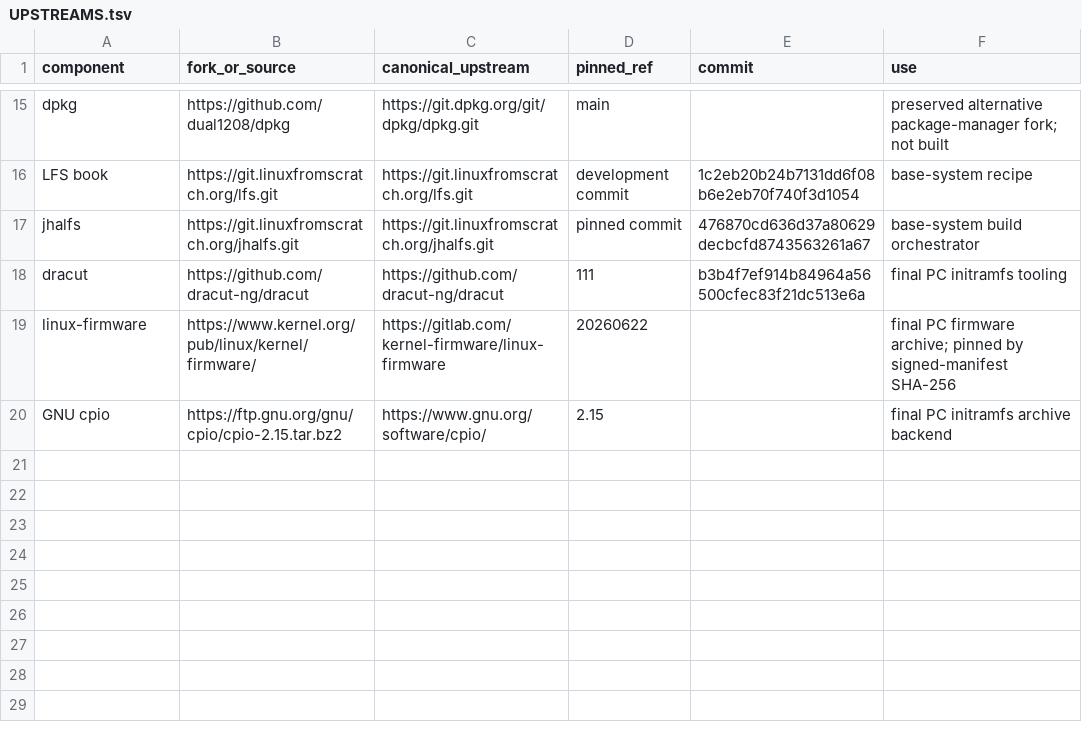
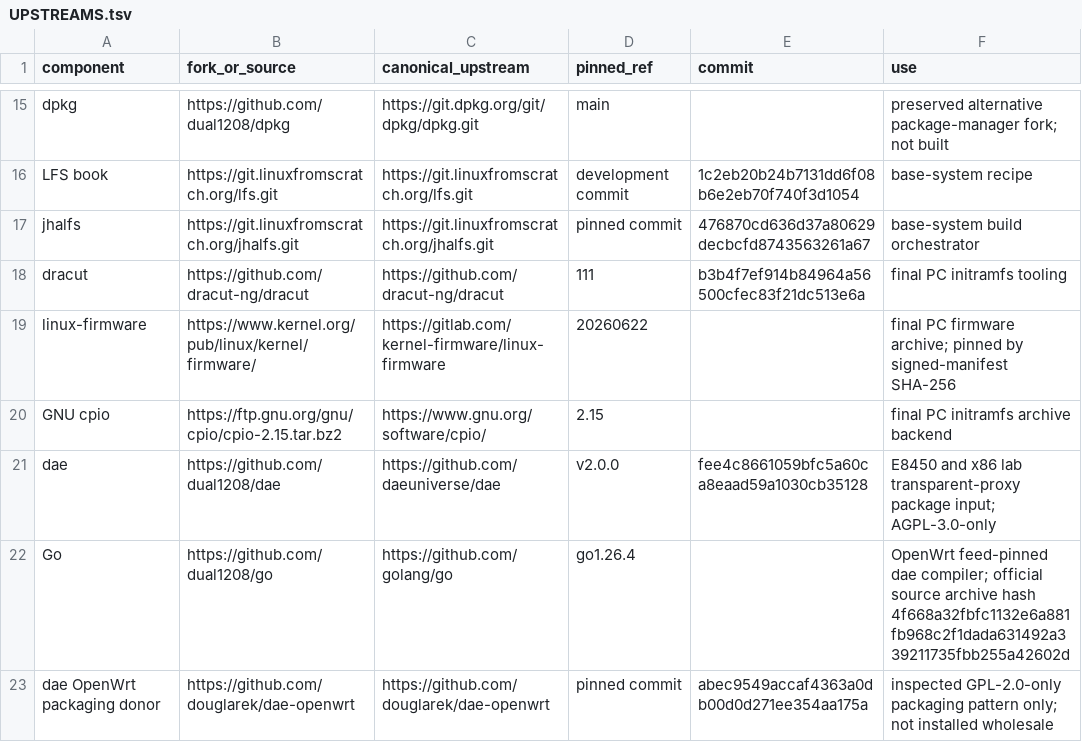
Before and after one commit to dual1208/os-lab-distributions, a TSV file: UPSTREAMS.tsv, drawn as a sheet; only a part is shown, gaps mark what is left out; the diff names each change by its address in the sheet, - before the commit and + after, or states it on an @@ line.

```diff
--- a/UPSTREAMS.tsv
+++ b/UPSTREAMS.tsv
+row 21: dae | https://github.com/dual1208/dae | https://github.com/daeuniverse/dae | v2.0.0 | fee4c8661059bfc5a60ca8eaad59a1030cb35128 | E8450 and x86 lab transparent-proxy package input; AGPL-3.0-only
+row 22: Go | https://github.com/dual1208/go | https://github.com/golang/go | go1.26.4 |  | OpenWrt feed-pinned dae compiler; official source archive hash 4f668a32fbfc1132e6a881fb968c2f1dada631492a339211735fbb255a42602d
+row 23: dae OpenWrt packaging donor | https://github.com/douglarek/dae-openwrt | https://github.com/douglarek/dae-openwrt | pinned commit | abec9549accaf4363a0db00d0d271ee354aa175a | inspected GPL-2.0-only packaging pattern only; not installed wholesale
```
Also changed, not shown: 3 other files.
